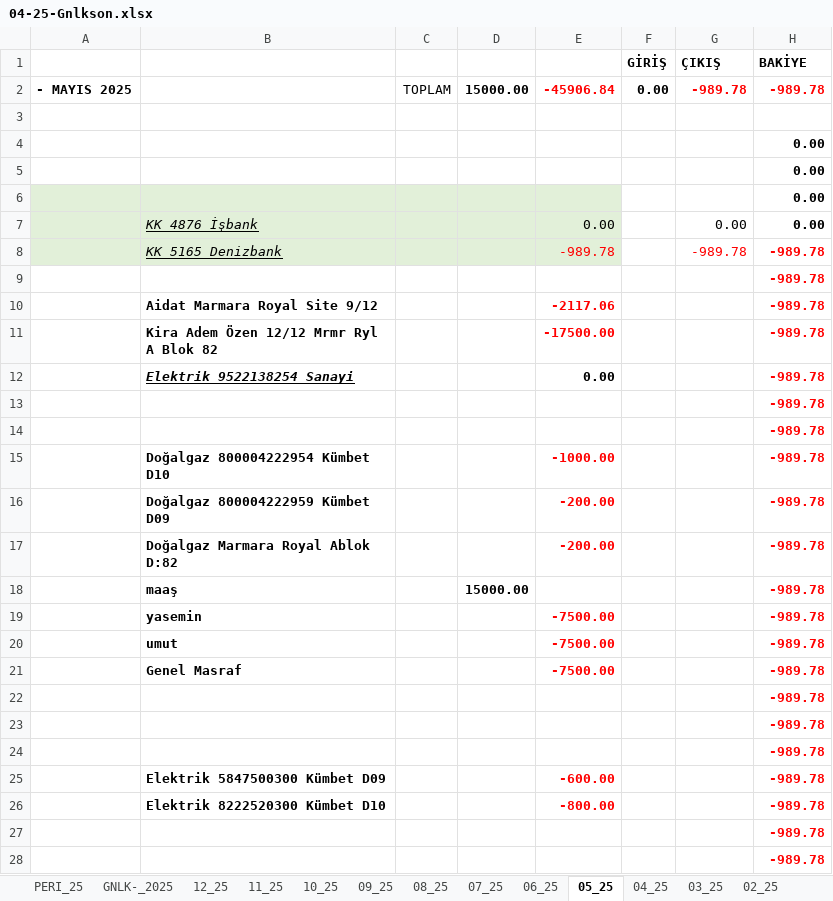
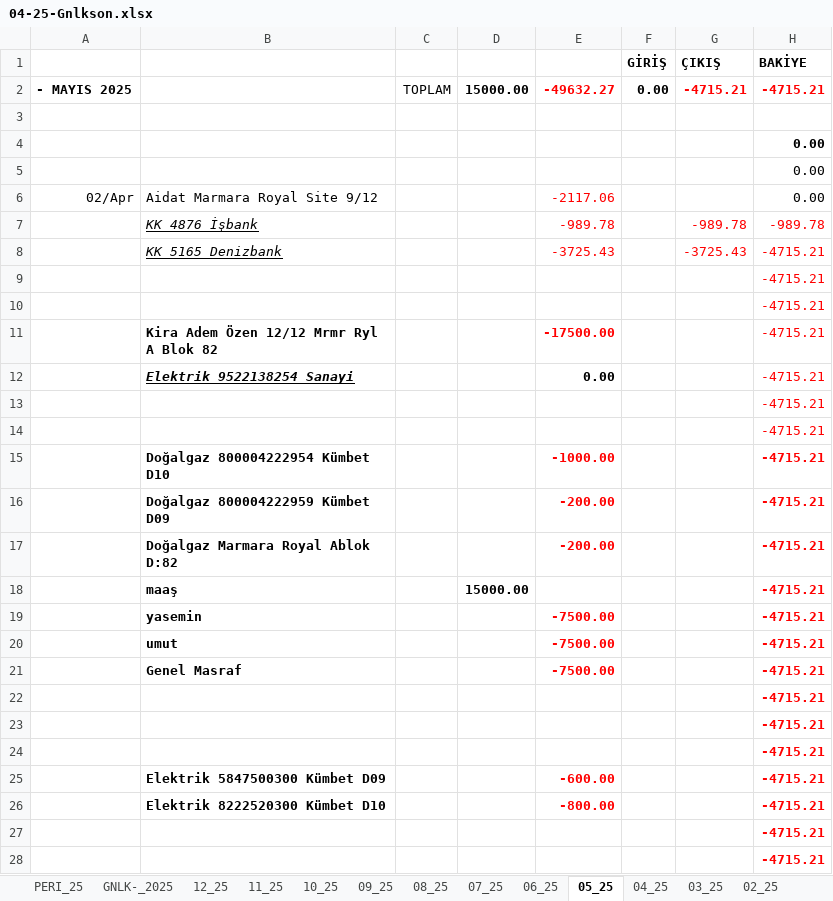
Before and after one commit to roboturx/tdy, an Excel workbook: 04-25-Gnlkson.xlsx, sheet 05_25, drawn as a sheet; only a part is shown; values as stored, in another font and other column widths than the file's, no borders; removed rows and columns are numbered as before the commit, all else as after; the diff covers the shown part only; the diff names each change by its address in the sheet, - before the commit and + after, or states it on an @@ line.

```diff
--- a/04-25-Gnlkson.xlsx (sheet 05_25)
+++ b/04-25-Gnlkson.xlsx (sheet 05_25)
-E2: -45906.84
+E2: -49632.27
-G2 (ÇIKIŞ): -989.78
+G2 (ÇIKIŞ): -4715.21
-H2 (BAKİYE): -989.78
+H2 (BAKİYE): -4715.21
-H5 bold: on
+H5 bold: off
-row 6:  |  |  |  |  |  |  | 0.00
-row 7:  | KK 4876 İşbank |  |  | 0.00 |  | 0.00 | 0.00
+row 6: 02/Apr | Aidat Marmara Royal Site 9/12 |  |  | -2117.06 |  |  | 0.00
-A7:E7 fill: #E2F0D9
+A7:E7 fill: none
-B7: KK 5165 Denizbank
+B7: KK 4876 İşbank
-H7 bold: on
+H7 bold: off
+row 8:  | KK 5165 Denizbank |  |  | -3725.43 |  | -3725.43 | -4715.21
-H9 (BAKİYE): -989.78
+H9 (BAKİYE): -4715.21
-H9 bold: on
+H9 bold: off
-row 10:  | Aidat Marmara Royal Site 9/12 |  |  | -2117.06 |  |  | -989.78
+row 10:  |  |  |  |  |  |  | -4715.21
-H11:H28 (BAKİYE): -989.78
+H11:H28 (BAKİYE): -4715.21
-H11:H14 bold: on
+H11:H14 bold: off
```
Also changed, not shown: 4 added rows, 4 removed rows, 1 moved row, 6 edited cells and cell formats elsewhere in this sheet, sheet 04_25, sheet 03_25, sheet 07_25, sheet 06_25, sheet 08_25, sheet 09_25, 9 more sheets, formulas that keep their value, 02-25-sny.xlsx, 2025 cepesas/2025-sny-CEDAS.xlsx, 3 other files.
